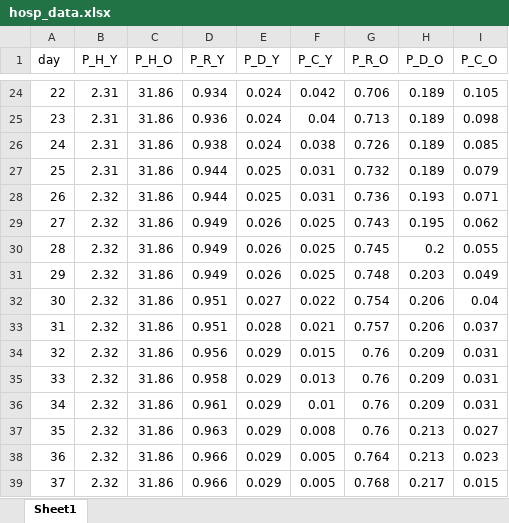
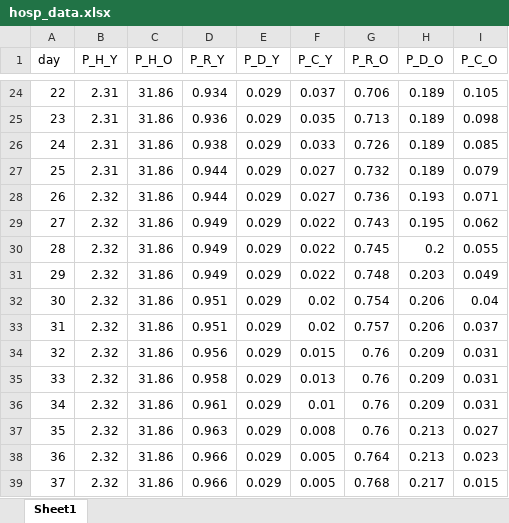
Before and after one commit to zuzancek/corona, an Excel workbook: SEIR_2_wave/data/calibration/hosp_data.xlsx, sheet Sheet1, drawn as a sheet; only a part is shown, gaps mark what is left out; values as stored, in another font and other column widths than the file's, no borders; charts and pictures not drawn; the diff covers the shown part only; the diff names each change by its address in the sheet, - before the commit and + after, or states it on an @@ line.

```diff
--- a/SEIR_2_wave/data/calibration/hosp_data.xlsx (sheet Sheet1)
+++ b/SEIR_2_wave/data/calibration/hosp_data.xlsx (sheet Sheet1)
-E24:E26 (P_D_Y): 0.024
+E24:E26 (P_D_Y): 0.029
-F24 (P_C_Y): 0.042
+F24 (P_C_Y): 0.037
-F25 (P_C_Y): 0.04
+F25 (P_C_Y): 0.035
-F26 (P_C_Y): 0.038
+F26 (P_C_Y): 0.033
-E27:E28 (P_D_Y): 0.025
+E27:E28 (P_D_Y): 0.029
-F27:F28 (P_C_Y): 0.031
+F27:F28 (P_C_Y): 0.027
-E29:E31 (P_D_Y): 0.026
+E29:E31 (P_D_Y): 0.029
-F29:F31 (P_C_Y): 0.025
+F29:F31 (P_C_Y): 0.022
-E32 (P_D_Y): 0.027
+E32 (P_D_Y): 0.029
-F32 (P_C_Y): 0.022
+F32 (P_C_Y): 0.02
-E33 (P_D_Y): 0.028
+E33 (P_D_Y): 0.029
-F33 (P_C_Y): 0.021
+F33 (P_C_Y): 0.02
```
Also changed, not shown: 32 edited cells elsewhere in this sheet, charts or pictures, 4 other files.
